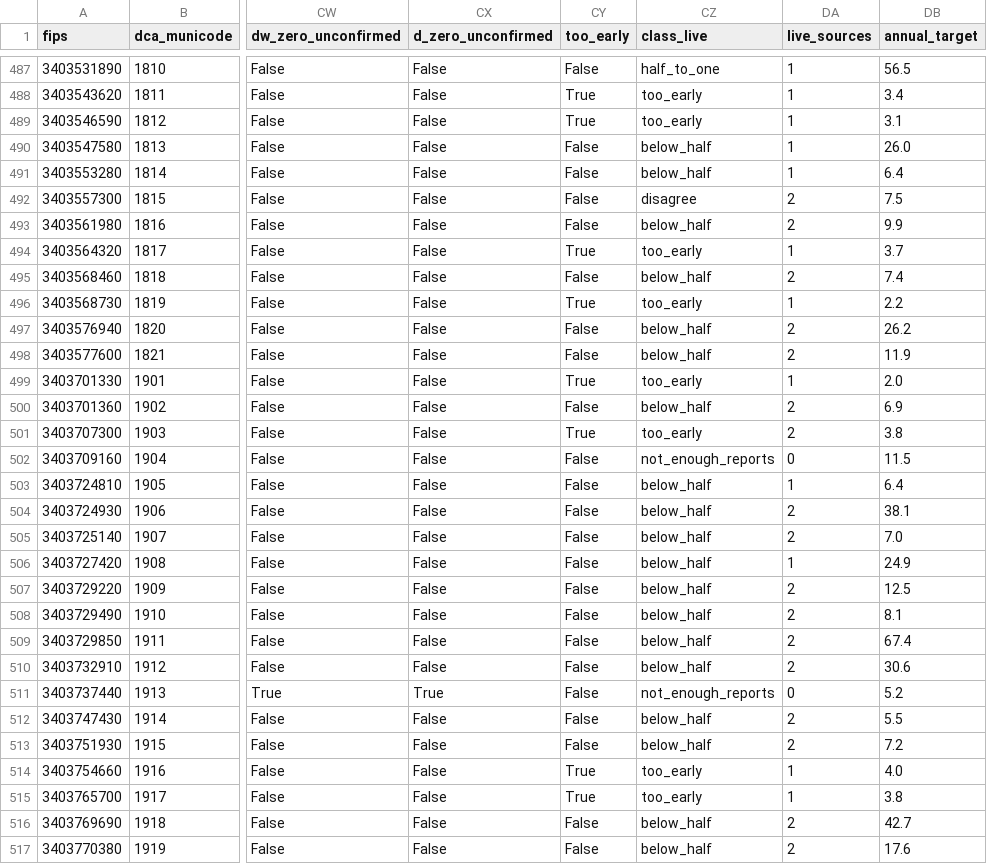
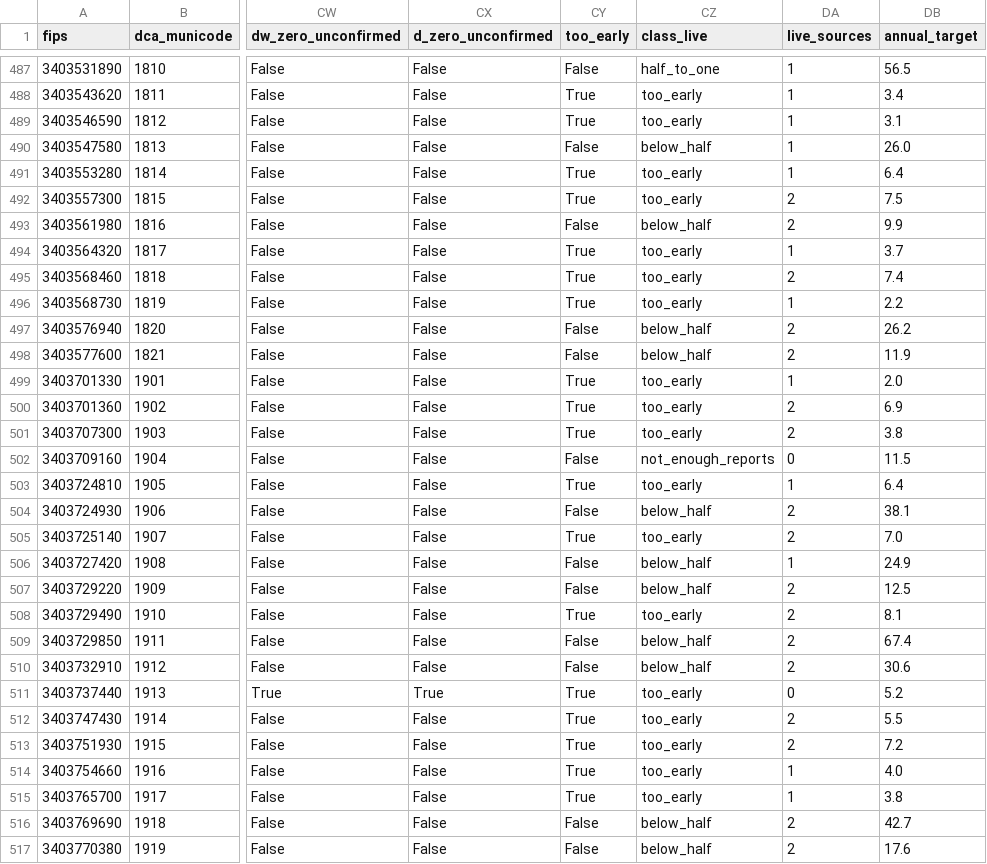
Before and after one commit to SBoyapati13/nj-housing-pace, a CSV file: out/town_pace.csv, drawn as a sheet; only a part is shown, gaps mark what is left out; the diff covers the shown part only; the diff names each change by its address in the sheet, - before the commit and + after, or states it on an @@ line.

```diff
--- a/out/town_pace.csv
+++ b/out/town_pace.csv
-CY491:CY492 (too_early): False
+CY491:CY492 (too_early): True
-CZ491 (class_live): below_half
+CZ491 (class_live): too_early
-CZ492 (class_live): disagree
+CZ492 (class_live): too_early
-CY495 (too_early): False
+CY495 (too_early): True
-CZ495 (class_live): below_half
+CZ495 (class_live): too_early
-CY500 (too_early): False
+CY500 (too_early): True
-CZ500 (class_live): below_half
+CZ500 (class_live): too_early
-CY503 (too_early): False
+CY503 (too_early): True
-CZ503 (class_live): below_half
+CZ503 (class_live): too_early
-CY505 (too_early): False
+CY505 (too_early): True
-CZ505 (class_live): below_half
+CZ505 (class_live): too_early
-CY508 (too_early): False
+CY508 (too_early): True
-CZ508 (class_live): below_half
+CZ508 (class_live): too_early
-CY511:CY513 (too_early): False
+CY511:CY513 (too_early): True
-CZ511 (class_live): not_enough_reports
+CZ511 (class_live): too_early
-CZ512:CZ513 (class_live): below_half
+CZ512:CZ513 (class_live): too_early
```
Also changed, not shown: 180 edited cells elsewhere in this file, out/county_live_progress.csv, 12 other files.
